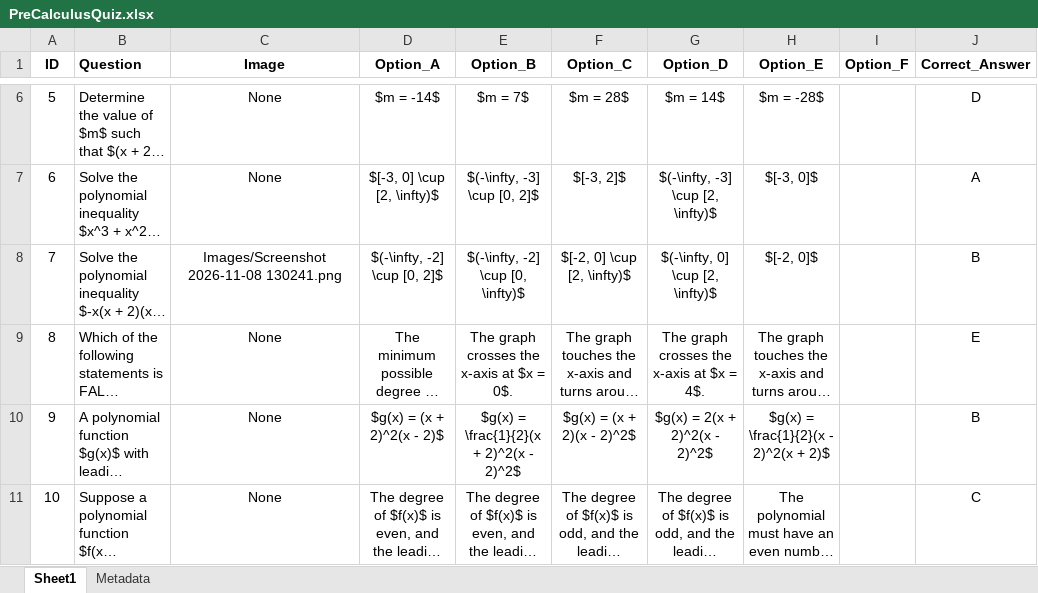
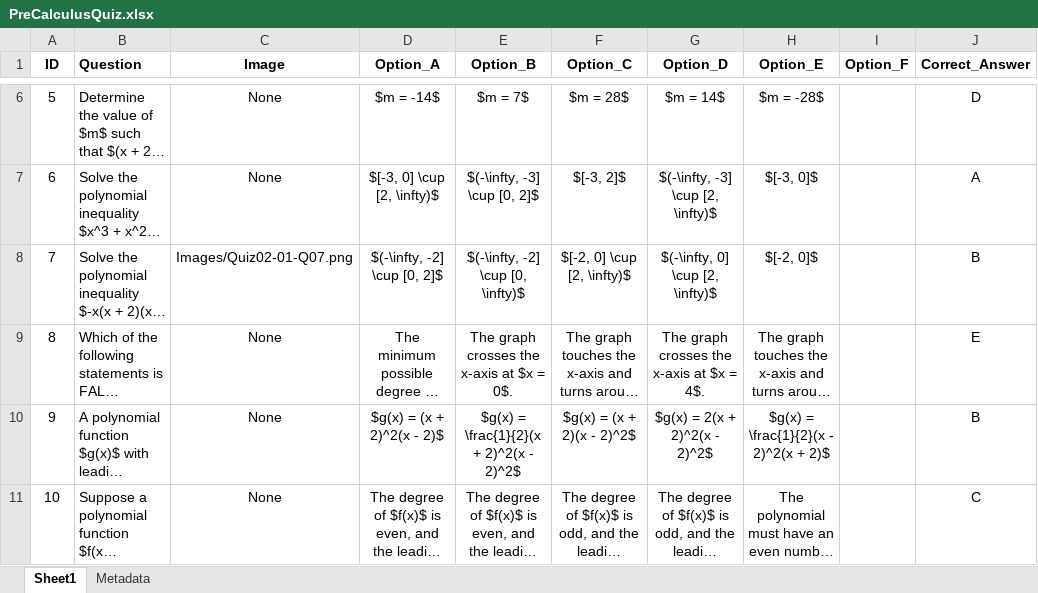
Before and after one commit to jschmidt-math/PreCalculus-Quiz-App, an Excel workbook: PreCalculusQuiz.xlsx, sheet Sheet1, drawn as a sheet; only a part is shown, gaps mark what is left out; long unchanged cells end in …; values as stored, in another font and other column widths than the file's, no borders; the diff names each change by its address in the sheet, - before the commit and + after, or states it on an @@ line.

```diff
--- a/PreCalculusQuiz.xlsx (sheet Sheet1)
+++ b/PreCalculusQuiz.xlsx (sheet Sheet1)
-C8 (Image): Images/Screenshot 2026-11-08 130241.png
+C8 (Image): Images/Quiz02-01-Q07.png
```
Also changed, not shown: 2 other files.
